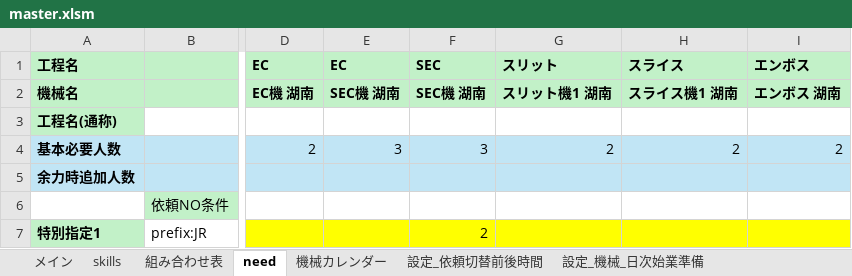
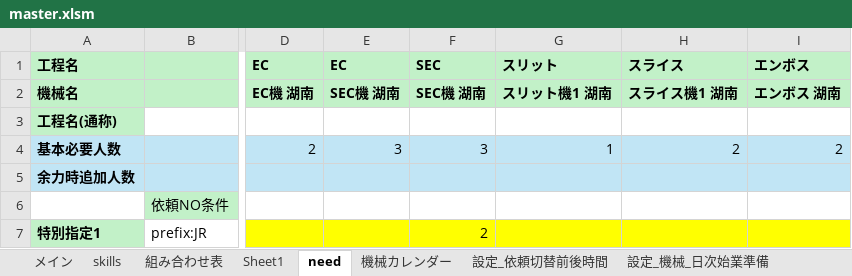
Before and after one commit to hosokawanagaokasangyou-dotcom/Production-Control-System, an Excel workbook: 細川/GoogleAIStudio/テストコード/master.xlsm, sheet need, drawn as a sheet; only a part is shown, gaps mark what is left out; values as stored, in another font and other column widths than the file's, no borders; the diff names each change by its address in the sheet, - before the commit and + after, or states it on an @@ line.

```diff
--- a/細川/GoogleAIStudio/テストコード/master.xlsm (sheet need)
+++ b/細川/GoogleAIStudio/テストコード/master.xlsm (sheet need)
+sheet tab: Sheet1
-G4: 2
+G4: 1
```
Also changed, not shown: sheet 機械カレンダー, sheet 組み合わせ表, charts or pictures, 5 other files.
